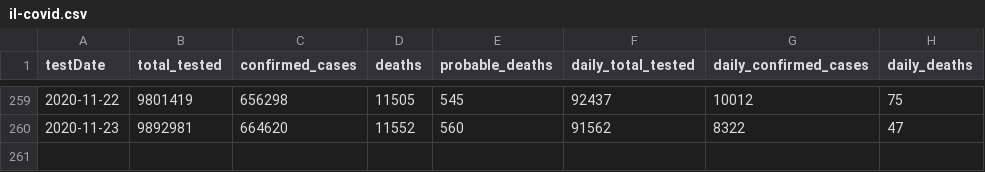
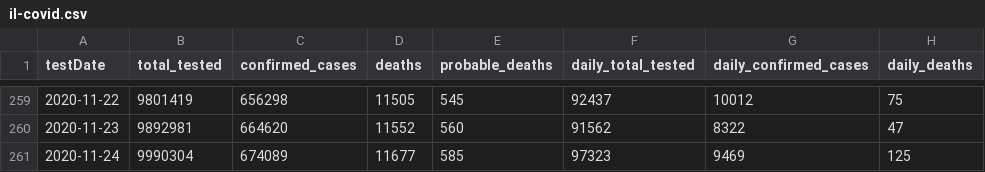
Before and after one commit to cbgoodman/il-covid19, a CSV file: il-covid.csv, drawn as a sheet; only a part is shown, gaps mark what is left out; the diff names each change by its address in the sheet, - before the commit and + after, or states it on an @@ line.

```diff
--- a/il-covid.csv
+++ b/il-covid.csv
+row 261: 2020-11-24 | 9990304 | 674089 | 11677 | 585 | 97323 | 9469 | 125
```
Also changed, not shown: 14 other files.
